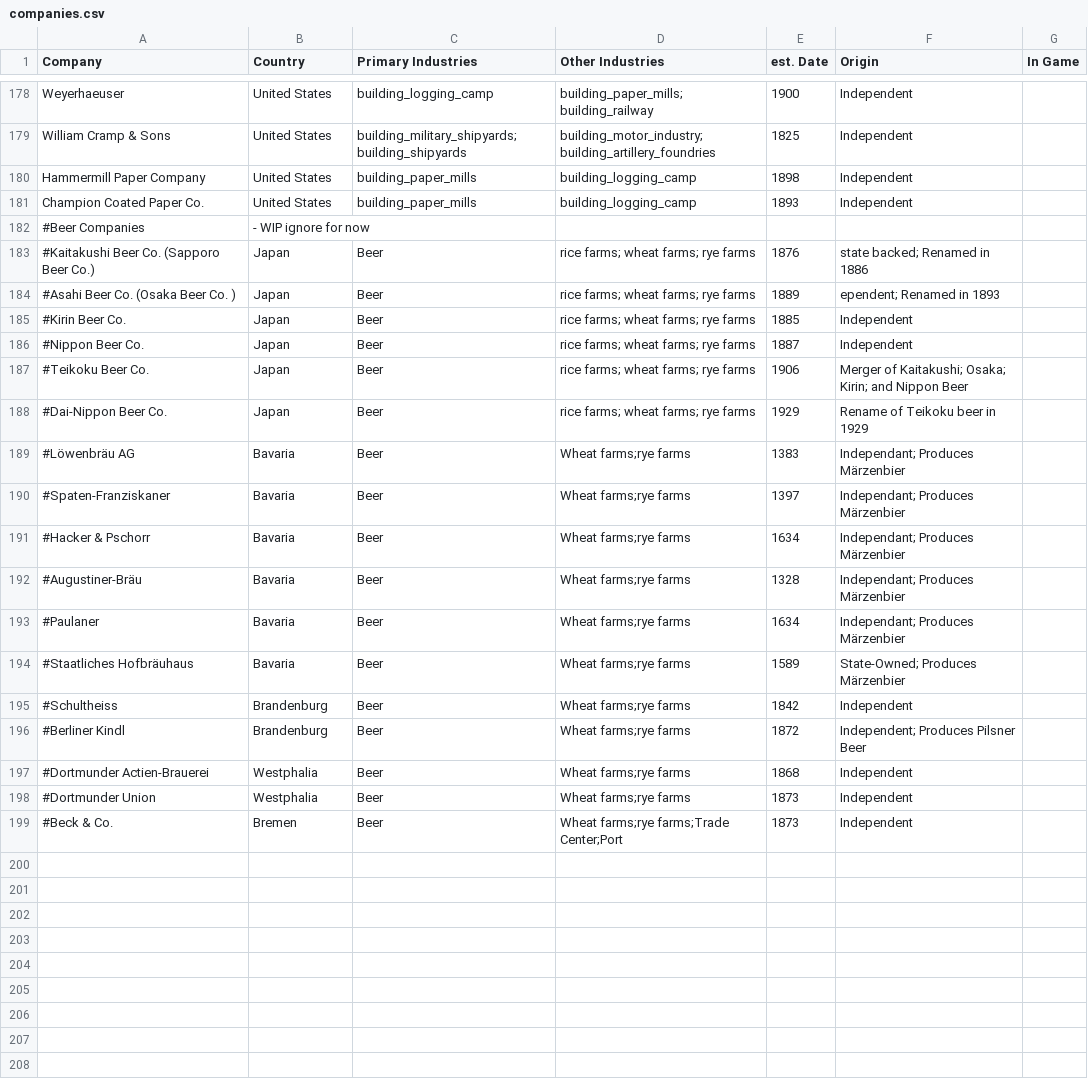
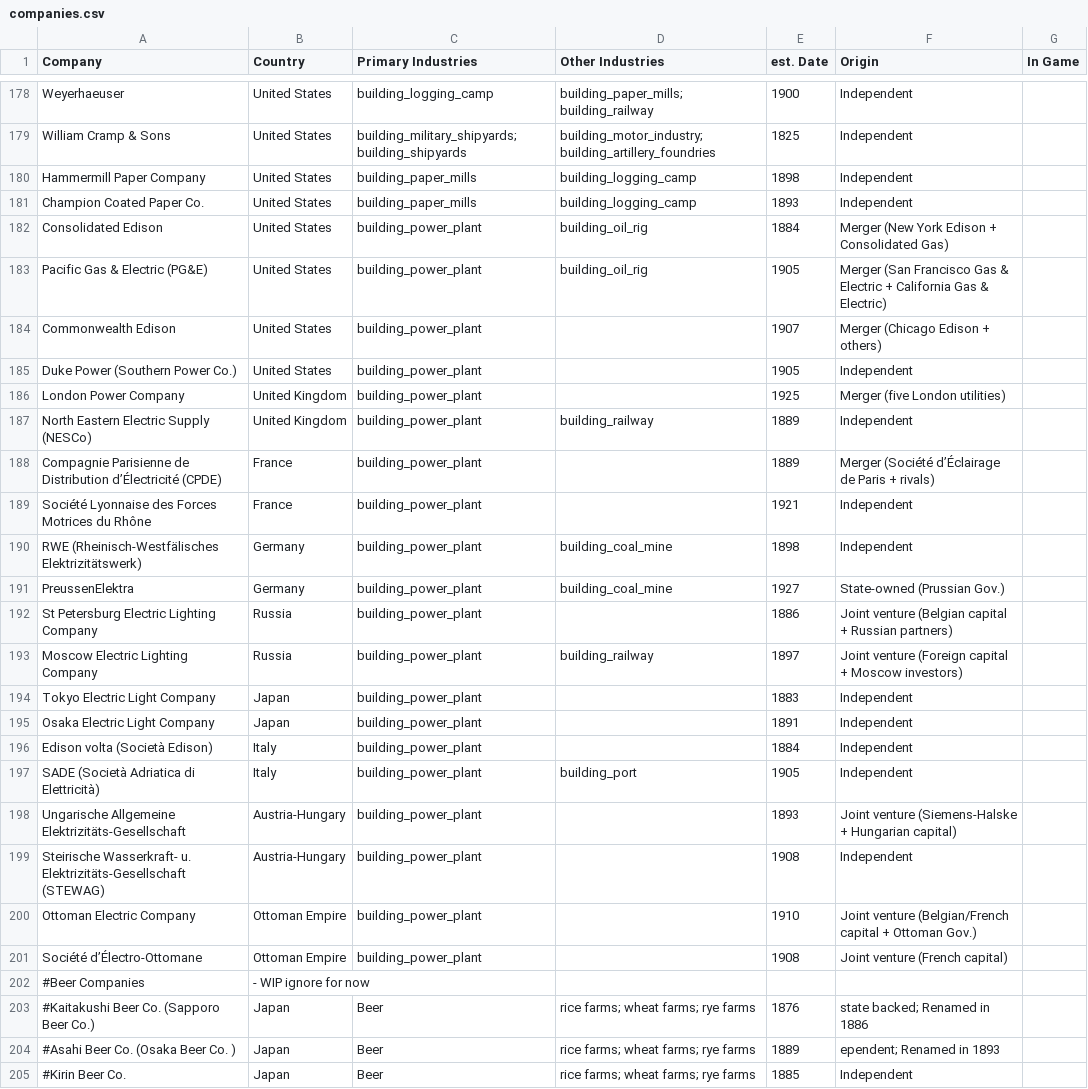
Before and after one commit to AllenGSimpson/RealCompanies, a CSV file: companies.csv, drawn as a sheet; only a part is shown, gaps mark what is left out; the shorter side is filled out with more unchanged rows.

Commit message:
Added Real Company Defines, and power companies to the big 7

```diff
--- a/companies.csv
+++ b/companies.csv
@@ -181,2 +181,22 @@ Hammermill Paper Company,United States,building_paper_mills,building_logging_cam
 Champion Coated Paper Co.,United States,building_paper_mills,building_logging_camp,1893,Independent,,
+Consolidated Edison,United States,building_power_plant,building_oil_rig,1884,Merger (New York Edison + Consolidated Gas),,
+Pacific Gas & Electric (PG&E),United States,building_power_plant,"building_oil_rig",1905,Merger (San Francisco Gas & Electric + California Gas & Electric),,
+Commonwealth Edison,United States,building_power_plant,,1907,Merger (Chicago Edison + others),,
+Duke Power (Southern Power Co.),United States,building_power_plant,,1905,Independent,,
+London Power Company,United Kingdom,building_power_plant,,1925,Merger (five London utilities),,
+North Eastern Electric Supply (NESCo),United Kingdom,building_power_plant,"building_railway",1889,Independent,,
+Compagnie Parisienne de Distribution d’Électricité (CPDE),France,building_power_plant,,1889,Merger (Société d’Éclairage de Paris + rivals),,
+Société Lyonnaise des Forces Motrices du Rhône,France,building_power_plant,,1921,Independent,,
+RWE (Rheinisch‑Westfälisches Elektrizitätswerk),Germany,building_power_plant,"building_coal_mine",1898,Independent,,
+PreussenElektra,Germany,building_power_plant,"building_coal_mine",1927,State‑owned (Prussian Gov.),,
+St Petersburg Electric Lighting Company,Russia,building_power_plant,,1886,Joint venture (Belgian capital + Russian partners),,
+Moscow Electric Lighting Company,Russia,building_power_plant,"building_railway",1897,Joint venture (Foreign capital + Moscow investors),,
+Tokyo Electric Light Company,Japan,building_power_plant,,1883,Independent,,
+Osaka Electric Light Company,Japan,building_power_plant,,1891,Independent,,
+Edison volta (Società Edison),Italy,building_power_plant,,1884,Independent,,
+SADE (Società Adriatica di Elettricità),Italy,building_power_plant,"building_port",1905,Independent,,
+Ungarische Allgemeine Elektrizitäts‑Gesellschaft,Austria‑Hungary,building_power_plant,,1893,Joint venture (Siemens‑Halske + Hungarian capital),,
+Steirische Wasserkraft‑ u. Elektrizitäts‑Gesellschaft (STEWAG),Austria‑Hungary,building_power_plant,,1908,Independent,,
+Ottoman Electric Company,Ottoman Empire,building_power_plant,,1910,Joint venture (Belgian/French capital + Ottoman Gov.),,
+Société d’Électro‑Ottomane,Ottoman Empire,building_power_plant,,1908,Joint venture (French capital),,
 #Beer Companies, - WIP ignore for now
```
Also changed, not shown: 1 other file.
